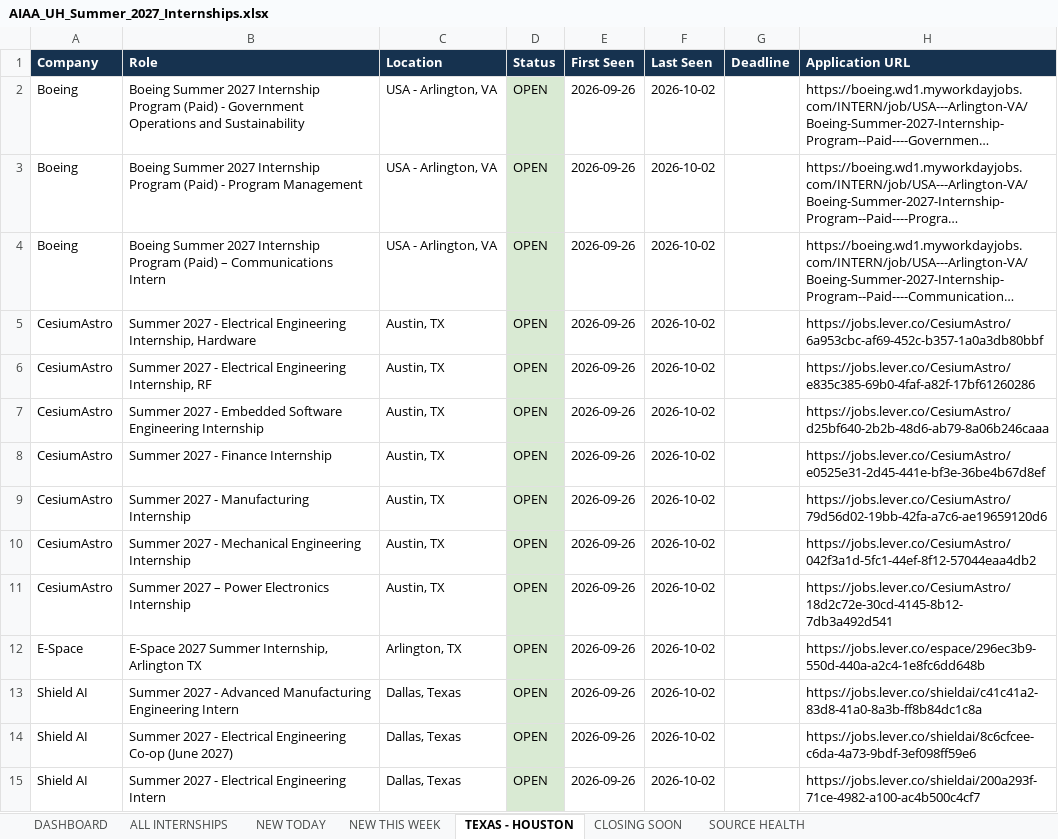
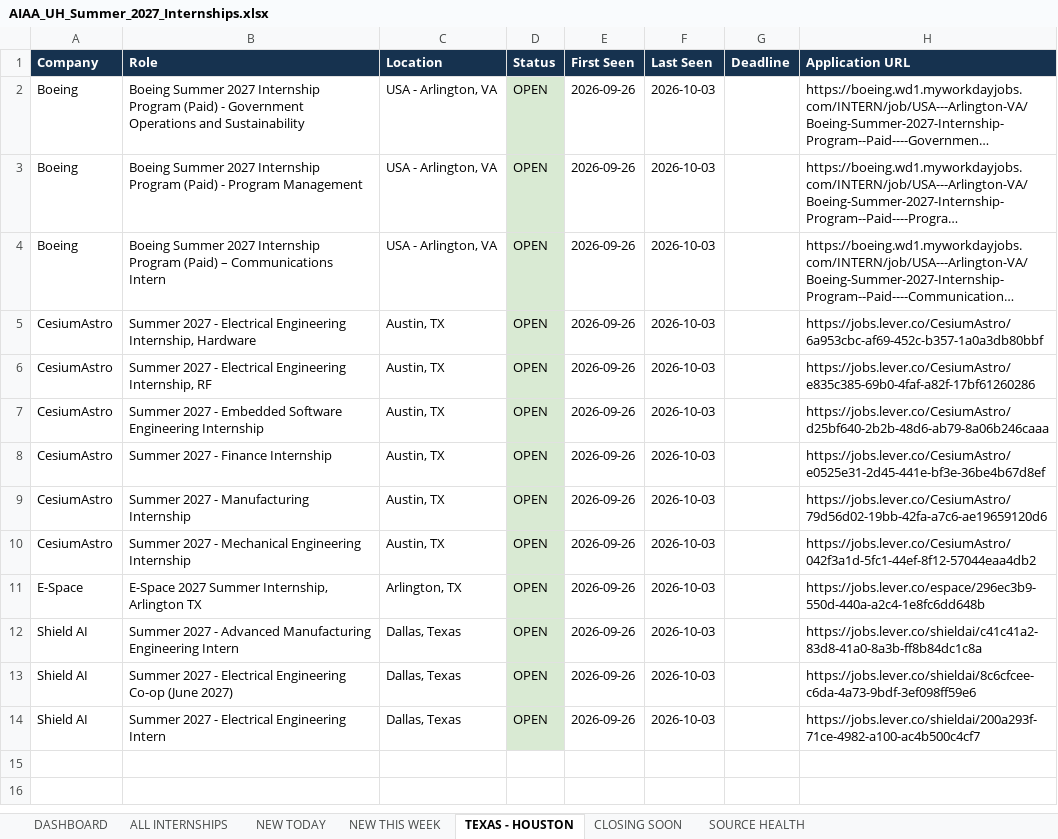
Before and after one commit to renee-makes-things/AIAA-UH-internships, an Excel workbook: AIAA_UH_Summer_2027_Internships.xlsx, sheet TEXAS - HOUSTON, drawn as a sheet; long unchanged cells end in …; values as stored, in another font and other column widths than the file's, no borders; removed rows and columns are numbered as before the commit, all else as after; the diff names each change by its address in the sheet, - before the commit and + after, or states it on an @@ line.

```diff
--- a/AIAA_UH_Summer_2027_Internships.xlsx (sheet TEXAS - HOUSTON)
+++ b/AIAA_UH_Summer_2027_Internships.xlsx (sheet TEXAS - HOUSTON)
-F2:F10 (Last Seen): 2026-10-02
+F2:F10 (Last Seen): 2026-10-03
-row 11: CesiumAstro | Summer 2027 – Power Electronics Internship | Austin, TX | OPEN | 2026-09-26 | 2026-10-02 |  | https://jobs.lever.co/CesiumAstro/18d2c72e-30cd-4145-8b12-7db3a492d541
-F11:F14 (Last Seen): 2026-10-02
+F11:F14 (Last Seen): 2026-10-03
```
Also changed, not shown: sheet ALL INTERNSHIPS, sheet NEW THIS WEEK, sheet SOURCE HEALTH, sheet NEW TODAY, sheet DASHBOARD, 1 other file.
